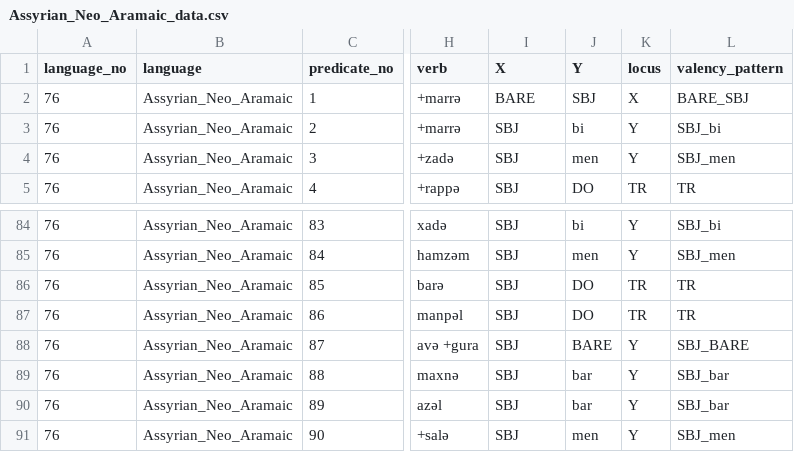
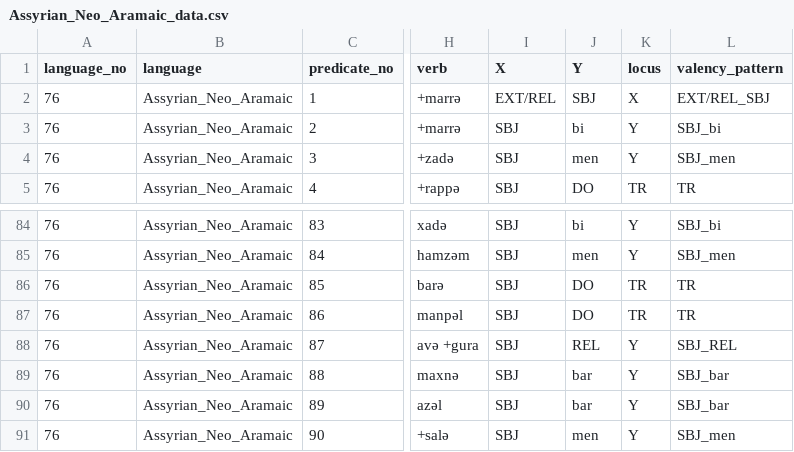
Before and after one commit to macleginn/bivaltyp, a CSV file: data/langtables/Assyrian_Neo_Aramaic_data.csv, drawn as a sheet; only a part is shown, gaps mark what is left out; the diff covers the shown part only; the diff names each change by its address in the sheet, - before the commit and + after, or states it on an @@ line.

```diff
--- a/data/langtables/Assyrian_Neo_Aramaic_data.csv
+++ b/data/langtables/Assyrian_Neo_Aramaic_data.csv
-I2 (X): BARE
+I2 (X): EXT/REL
-L2 (valency_pattern): BARE_SBJ
+L2 (valency_pattern): EXT/REL_SBJ
-J88 (Y): BARE
+J88 (Y): REL
-L88 (valency_pattern): SBJ_BARE
+L88 (valency_pattern): SBJ_REL
```
Also changed, not shown: 26 edited cells elsewhere in this file.
